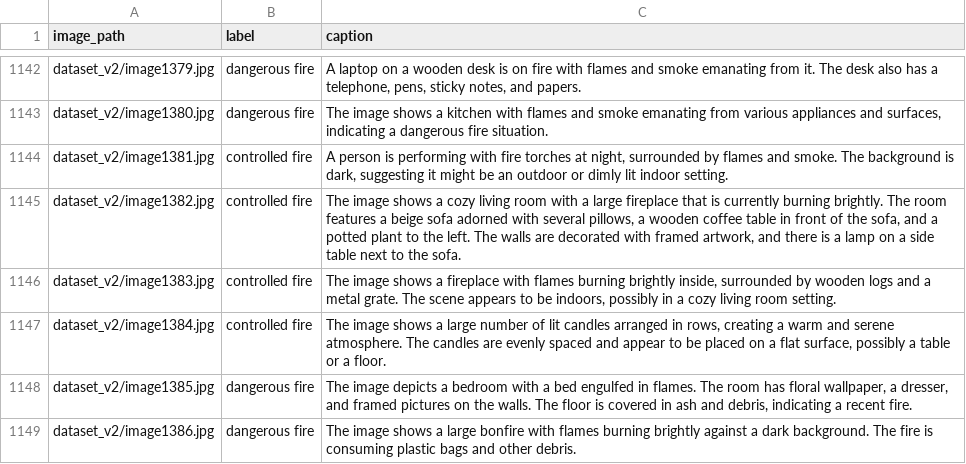
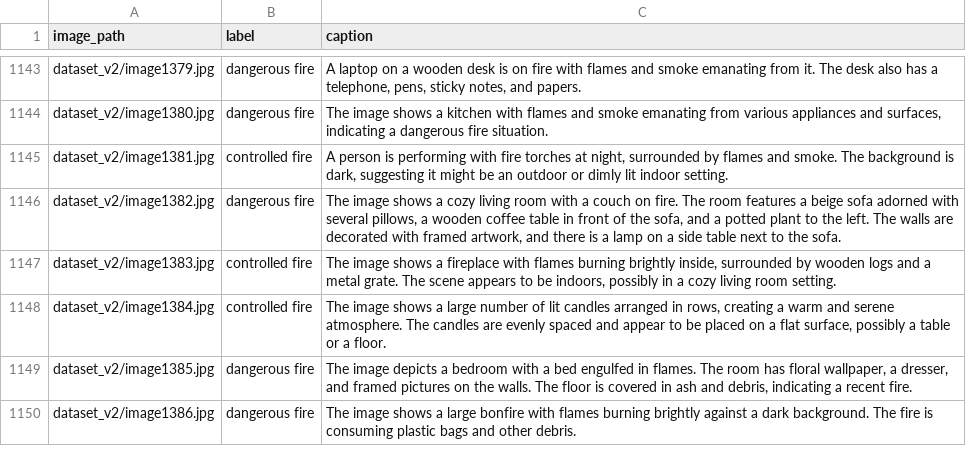
Before and after one commit to tmdeptrai/ContextFire-VLM, a CSV file: labels_v2.csv, drawn as a sheet; only a part is shown, gaps mark what is left out; the diff covers the shown part only.

```diff
--- a/labels_v2.csv
+++ b/labels_v2.csv
@@ -1144,3 +1145,3 @@ dataset_v2/image1380.jpg,dangerous fire,"The image shows a kitchen with flames a
 dataset_v2/image1381.jpg,controlled fire,"A person is performing with fire torches at night, surrounded by flames and smoke. The background is dark, suggesting it might be an outdoor or dimly lit indoor setting."
-dataset_v2/image1382.jpg,controlled fire,"The image shows a cozy living room with a large fireplace that is currently burning brightly. The room features a beige sofa adorned with several pillows, a wooden coffee table in front of the sofa, and a potted plant to the left. The walls are decorated with framed artwork, and there is a lamp on a side table next to the sofa."
+dataset_v2/image1382.jpg,dangerous fire,"The image shows a cozy living room with a couch on fire. The room features a beige sofa adorned with several pillows, a wooden coffee table in front of the sofa, and a potted plant to the left. The walls are decorated with framed artwork, and there is a lamp on a side table next to the sofa."
 dataset_v2/image1383.jpg,controlled fire,"The image shows a fireplace with flames burning brightly inside, surrounded by wooden logs and a metal grate. The scene appears to be indoors, possibly in a cozy living room setting."
```
Also changed, not shown: 1 added row and 35 edited cells elsewhere in this file, 4 other files.
